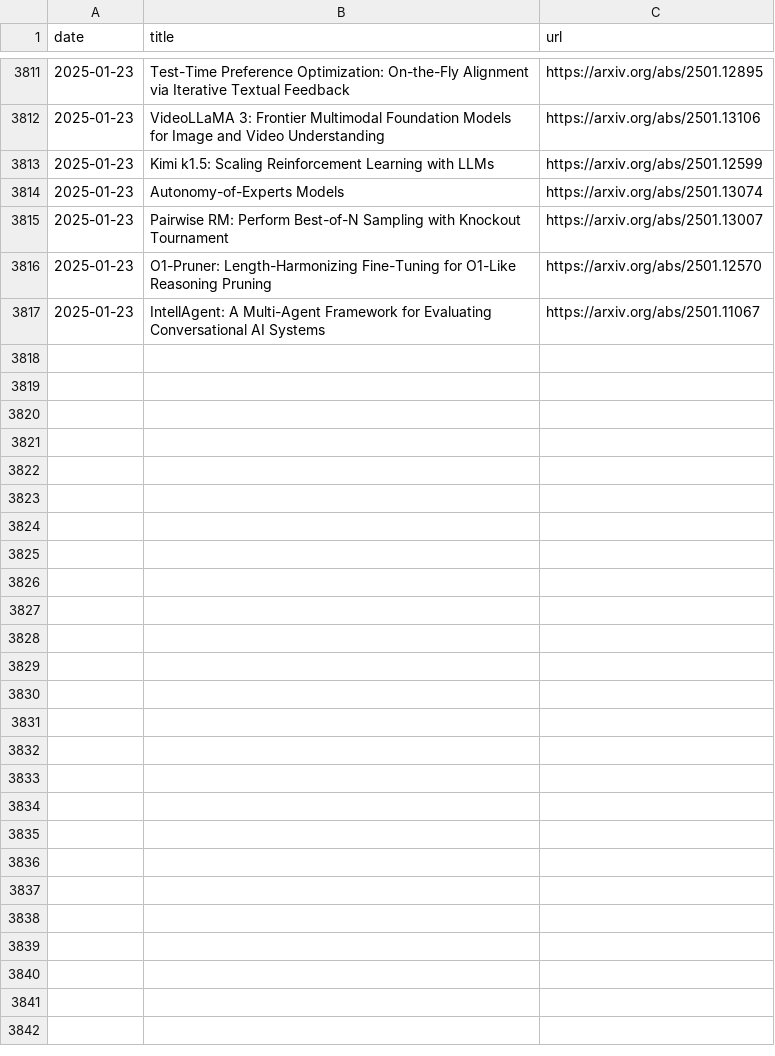
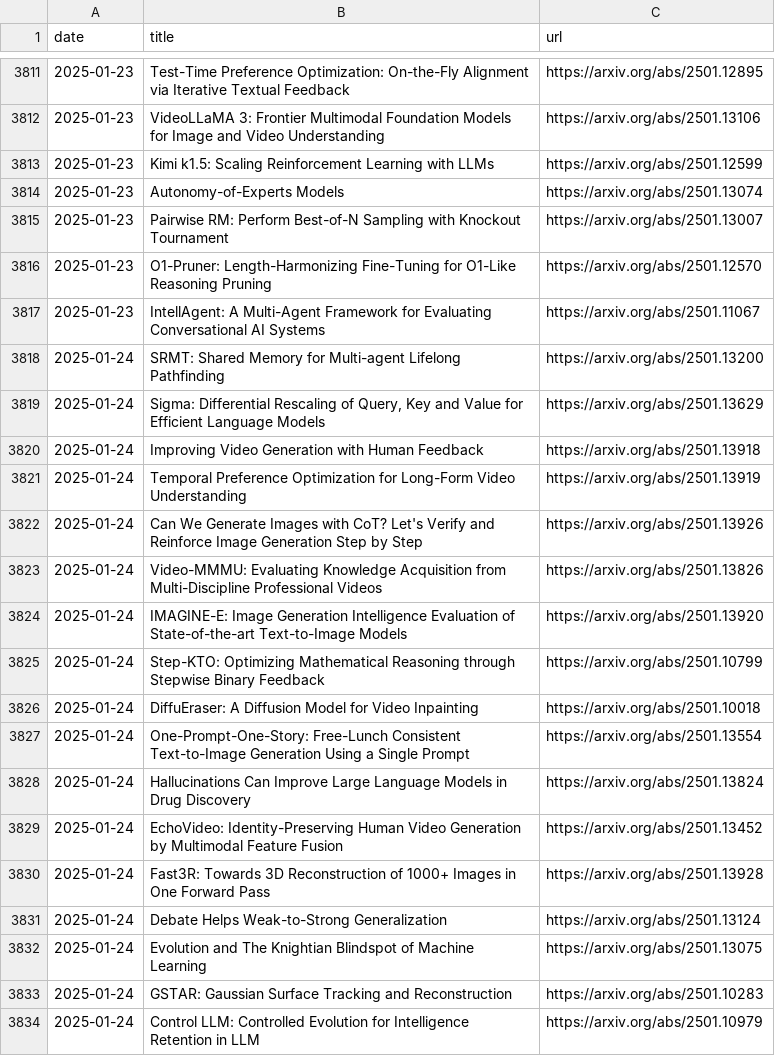
Before and after one commit to l-yohai/daily_papers_ko, a CSV file: paper_logs/papers_list.csv, drawn as a sheet; only a part is shown, gaps mark what is left out; the diff names each change by its address in the sheet, - before the commit and + after, or states it on an @@ line.

Commit message:
Update README and daily papers

```diff
--- a/paper_logs/papers_list.csv
+++ b/paper_logs/papers_list.csv
+row 3818: 2025-01-24 | SRMT: Shared Memory for Multi-agent Lifelong Pathfinding | https://arxiv.org/abs/2501.13200
+row 3819: 2025-01-24 | Sigma: Differential Rescaling of Query, Key and Value for Efficient Language Models | https://arxiv.org/abs/2501.13629
+row 3820: 2025-01-24 | Improving Video Generation with Human Feedback | https://arxiv.org/abs/2501.13918
+row 3821: 2025-01-24 | Temporal Preference Optimization for Long-Form Video Understanding | https://arxiv.org/abs/2501.13919
+row 3822: 2025-01-24 | Can We Generate Images with CoT? Let's Verify and Reinforce Image Generation Step by Step | https://arxiv.org/abs/2501.13926
+row 3823: 2025-01-24 | Video-MMMU: Evaluating Knowledge Acquisition from Multi-Discipline Professional Videos | https://arxiv.org/abs/2501.13826
+row 3824: 2025-01-24 | IMAGINE-E: Image Generation Intelligence Evaluation of State-of-the-art Text-to-Image Models | https://arxiv.org/abs/2501.13920
+row 3825: 2025-01-24 | Step-KTO: Optimizing Mathematical Reasoning through Stepwise Binary Feedback | https://arxiv.org/abs/2501.10799
+row 3826: 2025-01-24 | DiffuEraser: A Diffusion Model for Video Inpainting | https://arxiv.org/abs/2501.10018
+row 3827: 2025-01-24 | One-Prompt-One-Story: Free-Lunch Consistent Text-to-Image Generation Using a Single Prompt | https://arxiv.org/abs/2501.13554
+row 3828: 2025-01-24 | Hallucinations Can Improve Large Language Models in Drug Discovery | https://arxiv.org/abs/2501.13824
+row 3829: 2025-01-24 | EchoVideo: Identity-Preserving Human Video Generation by Multimodal Feature Fusion | https://arxiv.org/abs/2501.13452
+row 3830: 2025-01-24 | Fast3R: Towards 3D Reconstruction of 1000+ Images in One Forward Pass | https://arxiv.org/abs/2501.13928
+row 3831: 2025-01-24 | Debate Helps Weak-to-Strong Generalization | https://arxiv.org/abs/2501.13124
+row 3832: 2025-01-24 | Evolution and The Knightian Blindspot of Machine Learning | https://arxiv.org/abs/2501.13075
+row 3833: 2025-01-24 | GSTAR: Gaussian Surface Tracking and Reconstruction | https://arxiv.org/abs/2501.10283
+row 3834: 2025-01-24 | Control LLM: Controlled Evolution for Intelligence Retention in LLM | https://arxiv.org/abs/2501.10979
```
Also changed, not shown: 1 other file.
